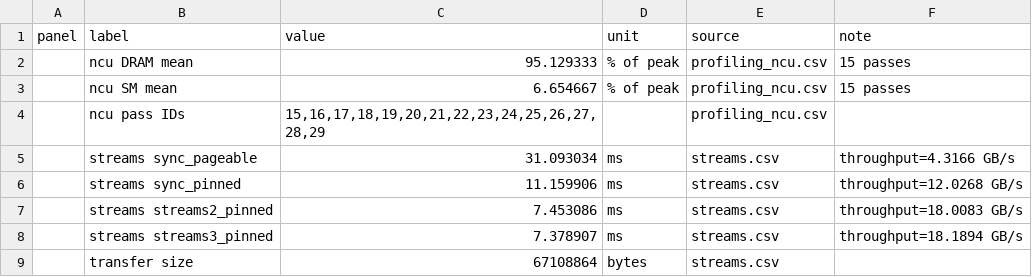
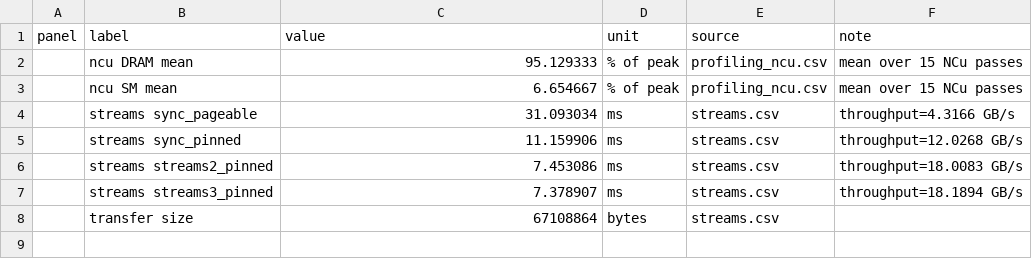
Before and after one commit to pkbros/CUDA-accelerated-waste-detection-pipeline, a CSV file: docs/ppt_pack/data/08_memory_bound_and_streams.csv, drawn as a sheet.

```diff
--- a/docs/ppt_pack/data/08_memory_bound_and_streams.csv
+++ b/docs/ppt_pack/data/08_memory_bound_and_streams.csv
@@ -1,5 +1,4 @@
 panel,label,value,unit,source,note
-,ncu DRAM mean,95.129333,% of peak,profiling_ncu.csv,15 passes
-,ncu SM mean,6.654667,% of peak,profiling_ncu.csv,15 passes
-,ncu pass IDs,"15,16,17,18,19,20,21,22,23,24,25,26,27,28,29",,profiling_ncu.csv,
+,ncu DRAM mean,95.129333,% of peak,profiling_ncu.csv,mean over 15 NCu passes
+,ncu SM mean,6.654667,% of peak,profiling_ncu.csv,mean over 15 NCu passes
 ,streams sync_pageable,31.093034,ms,streams.csv,throughput=4.3166 GB/s
```
Also changed, not shown: docs/ppt_pack/data/04_end_to_end_fps.csv, docs/ppt_pack/data/07_kernels_reduction_matmul.csv, 23 other files.
